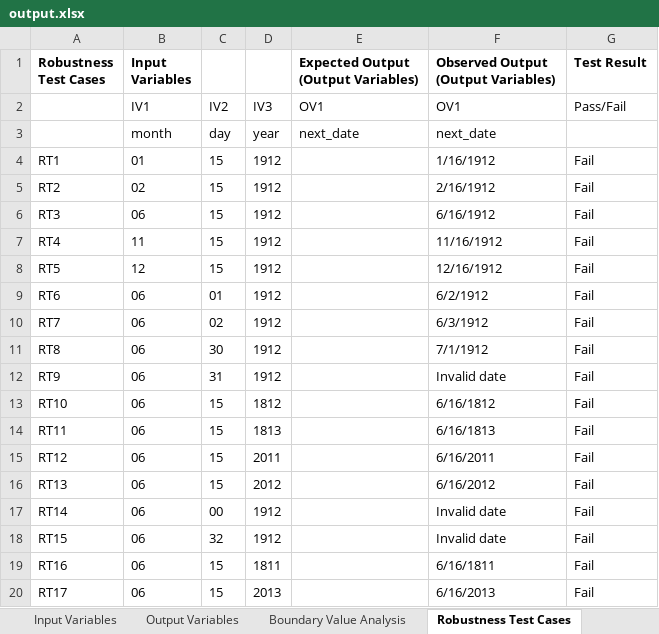
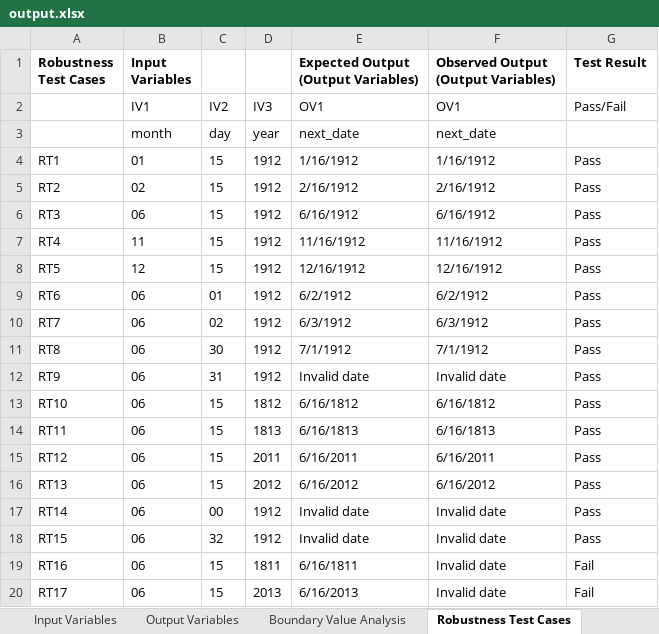
Before and after one commit to pelinsenkula/SoftwareTesting, an Excel workbook: resource/output.xlsx, sheet Robustness Test Cases, drawn as a sheet; values as stored, in another font and other column widths than the file's, no borders; the diff names each change by its address in the sheet, - before the commit and + after, or states it on an @@ line.

```diff
--- a/resource/output.xlsx (sheet Robustness Test Cases)
+++ b/resource/output.xlsx (sheet Robustness Test Cases)
-E4: (empty)
+E4: 1/16/1912
-G4:G18 (Test Result): Fail
+G4:G18 (Test Result): Pass
-E5: (empty)
+E5: 2/16/1912
-E6: (empty)
+E6: 6/16/1912
-E7: (empty)
+E7: 11/16/1912
-E8: (empty)
+E8: 12/16/1912
-E9: (empty)
+E9: 6/2/1912
-E10: (empty)
+E10: 6/3/1912
-E11: (empty)
+E11: 7/1/1912
-E12: (empty)
+E12: Invalid date
-E13: (empty)
+E13: 6/16/1812
-E14: (empty)
+E14: 6/16/1813
-E15: (empty)
+E15: 6/16/2011
-E16: (empty)
+E16: 6/16/2012
-E17:E18: (empty)
+E17:E18: Invalid date
-E19: (empty)
+E19: 6/16/1811
-F19: 6/16/1811
+F19: Invalid date
-E20: (empty)
+E20: 6/16/2013
-F20: 6/16/2013
+F20: Invalid date
```
Also changed, not shown: sheet Worst Case Test Cases, sheet Strong Equivalance Test Cases, sheet Boundary Value Analysis, sheet Traditional Equivalence, sheet Weak Eqivalance Test Cases, 6 other files.
